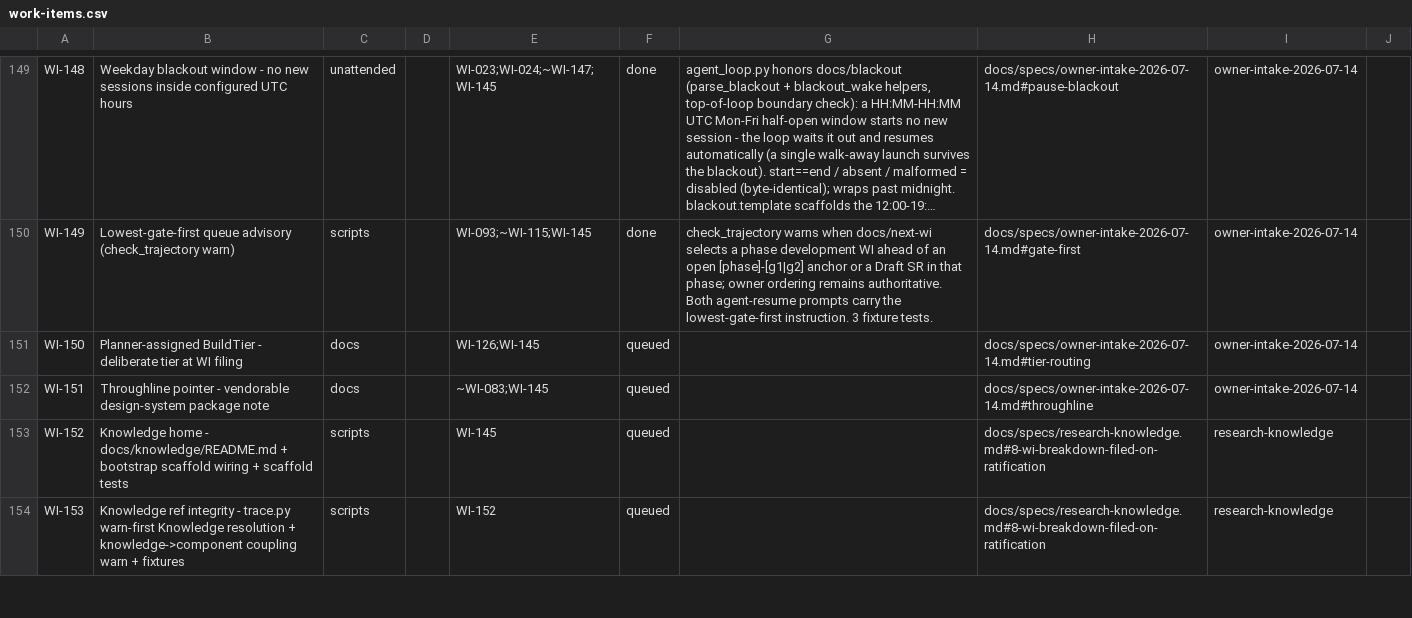
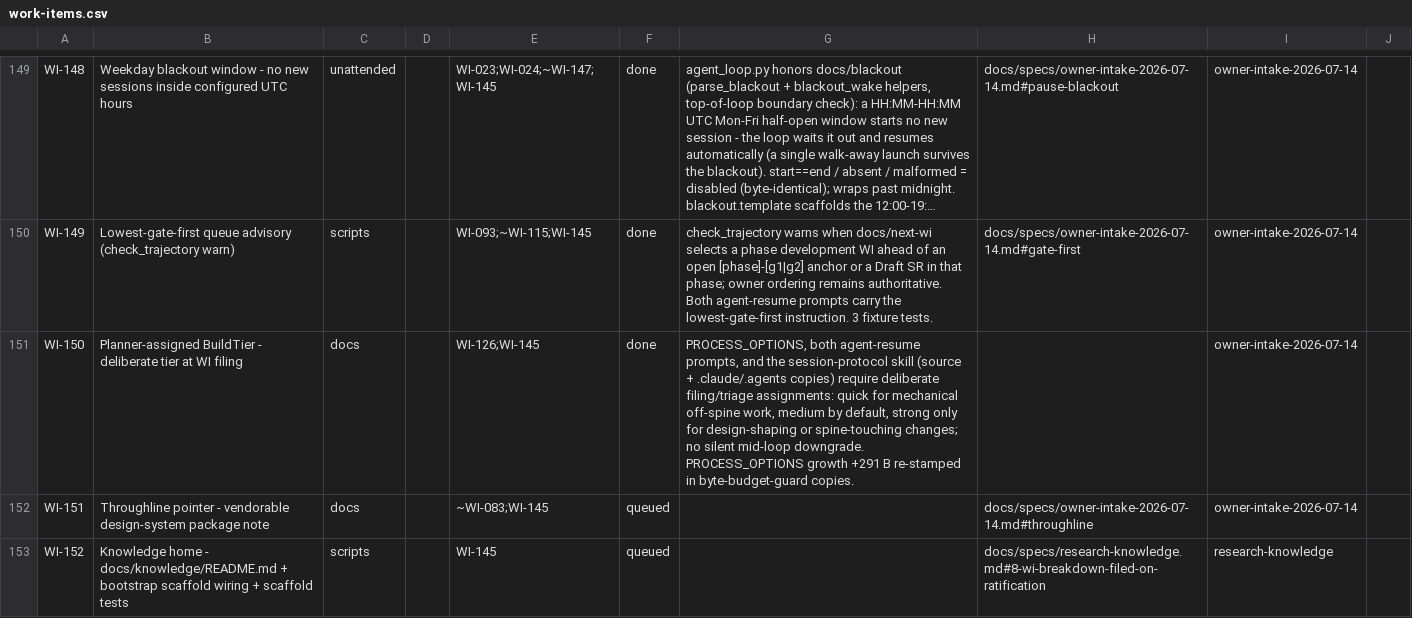
Before and after one commit to diytechy/ai-template, a CSV file: docs/requirements/work-items.csv, drawn as a sheet; only a part is shown, gaps mark what is left out; the shorter side is filled out with more unchanged rows; long unchanged cells end in …; the diff names each change by its address in the sheet, - before the commit and + after, or states it on an @@ line.

Commit message:
WI-150: Assign BuildTier at filing
Make planner-assigned BuildTier routing explicit across the process, driver prompts, and session skill copies. Re-stamp the watched PROCESS_OPTIONS baseline after the focused documentation growth.

```diff
--- a/docs/requirements/work-items.csv
+++ b/docs/requirements/work-items.csv
-F151: queued
+F151: done
-G151: (empty)
+G151: PROCESS_OPTIONS, both agent-resume prompts, and the session-protocol skill (source + .claude/.agents copies) require deliberate filing/triage assignments: quick for mechanical off-spine work, medium by default, strong only for design-shaping or spine-touching changes; no silent mid-loop downgrade. PROCESS_OPTIONS growth +291 B re-stamped in byte-budget-guard copies.
-H151: docs/specs/owner-intake-2026-07-14.md#tier-routing
+H151: (empty)
```
Also changed, not shown: 13 other files.
